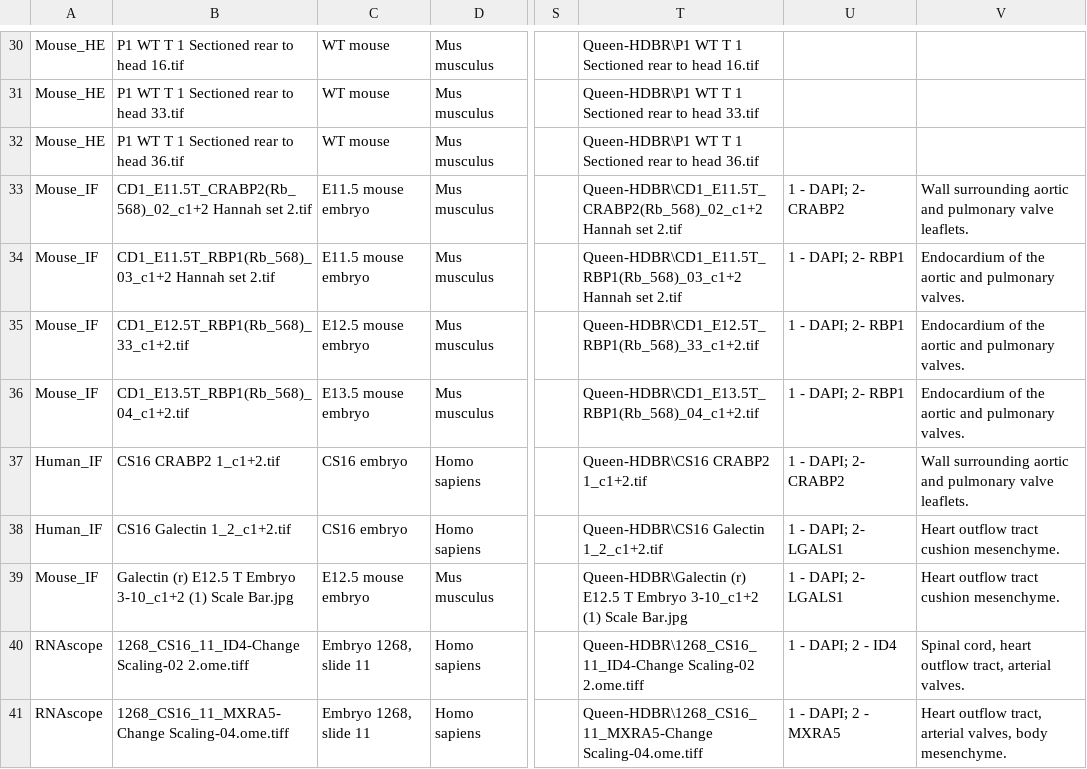
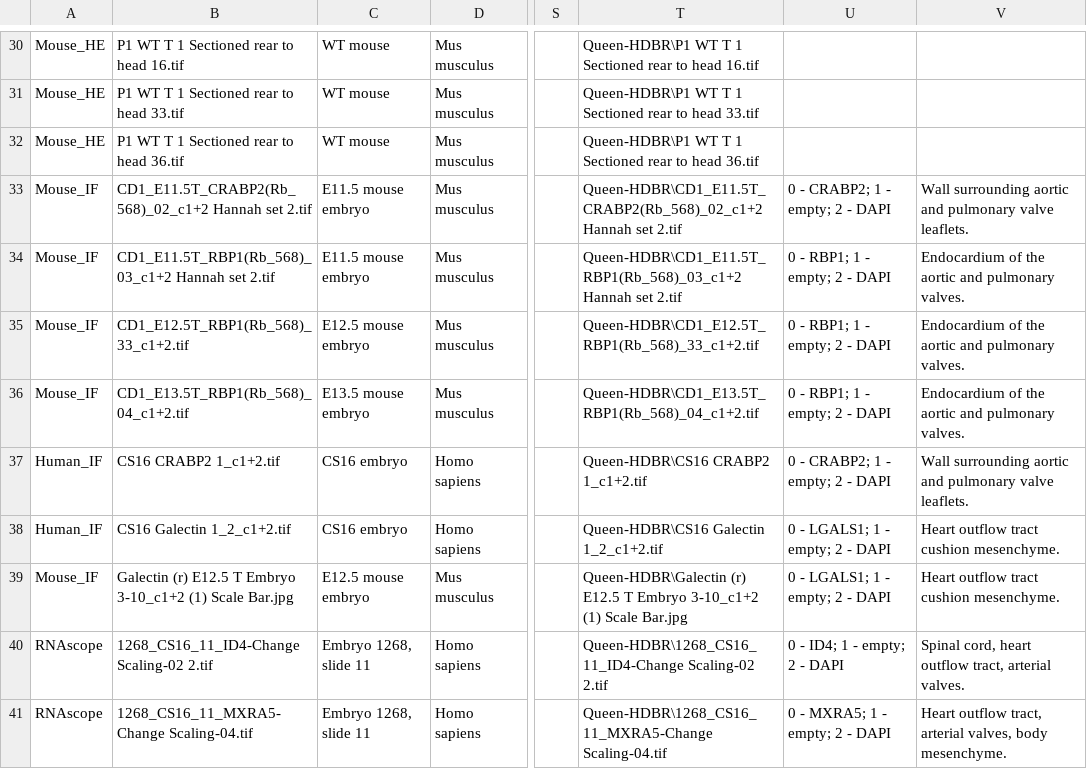
Before and after one commit to IDR/idr0154-queen-hdbr, a CSV file: experimentA/idr0154-experimentA-annotation.csv, drawn as a sheet; only a part is shown, gaps mark what is left out; the diff covers the shown part only; the diff names each change by its address in the sheet, - before the commit and + after, or states it on an @@ line.

Commit message:
Fix channels

```diff
--- a/experimentA/idr0154-experimentA-annotation.csv
+++ b/experimentA/idr0154-experimentA-annotation.csv
-U33: 1 - DAPI; 2- CRABP2
+U33: 0 - CRABP2; 1 - empty; 2 - DAPI
-U34:U36: 1 - DAPI; 2- RBP1
+U34:U36: 0 - RBP1; 1 - empty; 2 - DAPI
-U37: 1 - DAPI; 2- CRABP2
+U37: 0 - CRABP2; 1 - empty; 2 - DAPI
-U38:U39: 1 - DAPI; 2- LGALS1
+U38:U39: 0 - LGALS1; 1 - empty; 2 - DAPI
-B40: 1268_CS16_11_ID4-Change Scaling-02 2.ome.tiff
+B40: 1268_CS16_11_ID4-Change Scaling-02 2.tif
-T40: Queen-HDBR\1268_CS16_11_ID4-Change Scaling-02 2.ome.tiff
+T40: Queen-HDBR\1268_CS16_11_ID4-Change Scaling-02 2.tif
-U40: 1 - DAPI; 2 - ID4
+U40: 0 - ID4; 1 - empty; 2 - DAPI
-B41: 1268_CS16_11_MXRA5-Change Scaling-04.ome.tiff
+B41: 1268_CS16_11_MXRA5-Change Scaling-04.tif
-T41: Queen-HDBR\1268_CS16_11_MXRA5-Change Scaling-04.ome.tiff
+T41: Queen-HDBR\1268_CS16_11_MXRA5-Change Scaling-04.tif
-U41: 1 - DAPI; 2 - MXRA5
+U41: 0 - MXRA5; 1 - empty; 2 - DAPI
```
Also changed, not shown: 22 edited cells elsewhere in this file.
